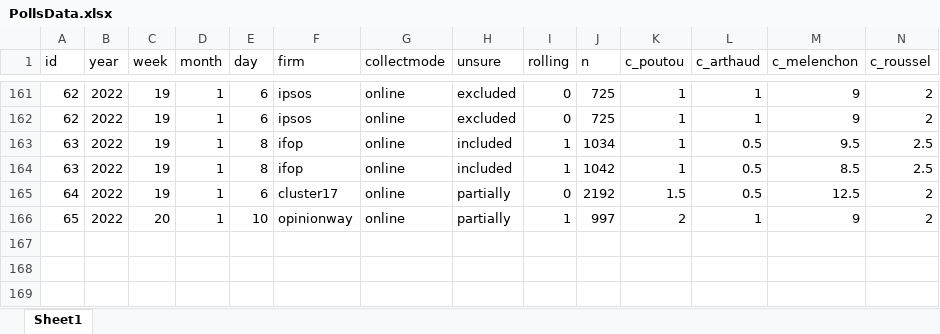
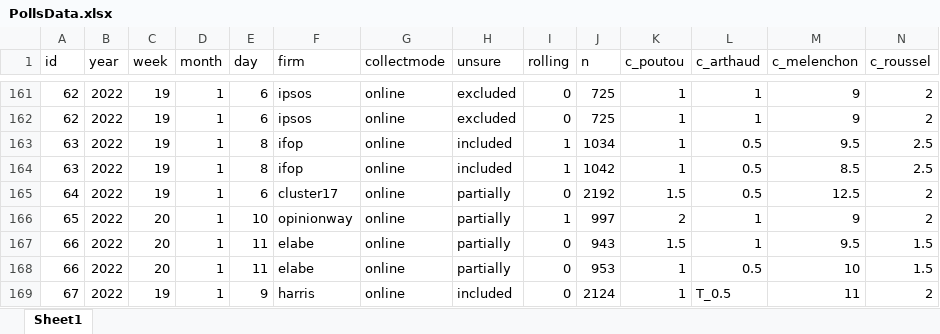
Before and after one commit to flavienganter/polls-2022-election, an Excel workbook: PollsData.xlsx, sheet Sheet1, drawn as a sheet; only a part is shown, gaps mark what is left out; values as stored, in another font and other column widths than the file's, no borders; rows hold the shown columns only; the diff names each change by its address in the sheet, - before the commit and + after, or states it on an @@ line.

Commit message:
update w/ elabe poll (1/12)

```diff
--- a/PollsData.xlsx (sheet Sheet1)
+++ b/PollsData.xlsx (sheet Sheet1)
+row 167: 66 | 2022 | 20 | 1 | 11 | elabe | online | partially | 0 | 943 | 1.5 | 1 | 9.5 | 1.5
+row 168: 66 | 2022 | 20 | 1 | 11 | elabe | online | partially | 0 | 953 | 1 | 0.5 | 10 | 1.5
+row 169: 67 | 2022 | 19 | 1 | 9 | harris | online | included | 0 | 2124 | 1 | T_0.5 | 11 | 2
```
Also changed, not shown: 4 other files.
